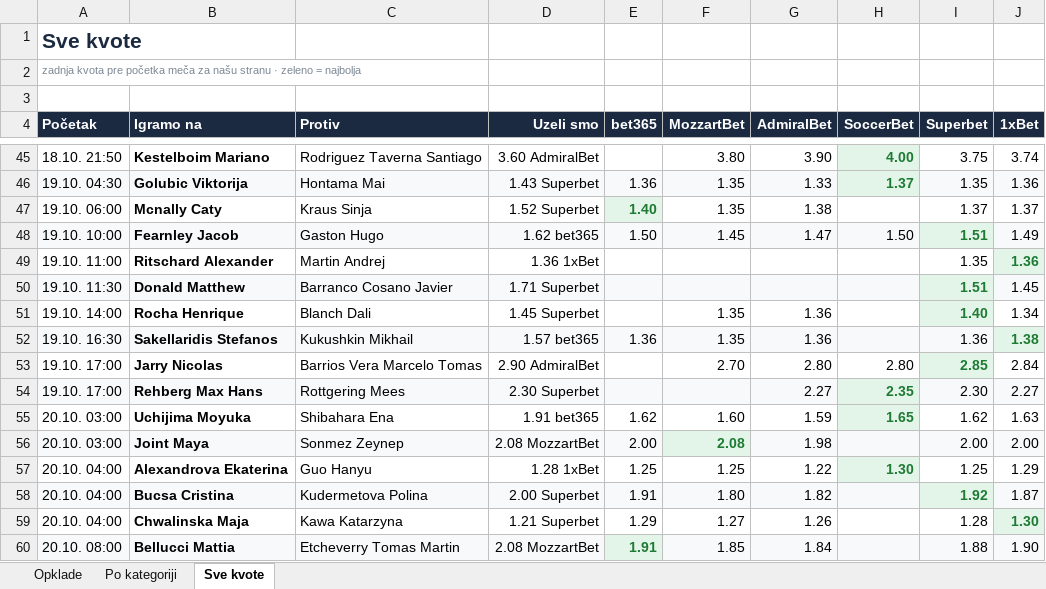
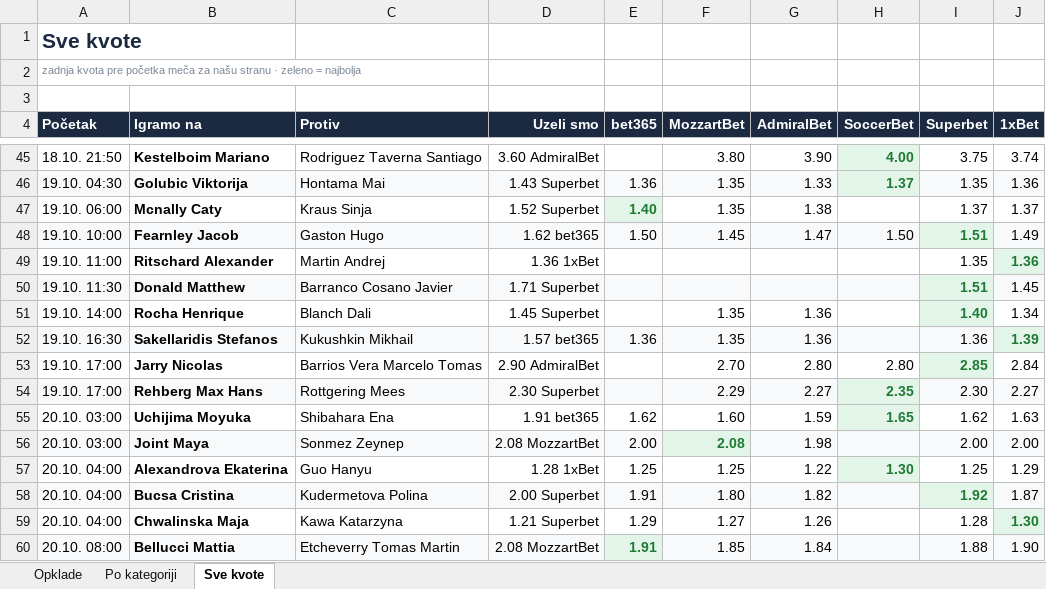
Before and after one commit to andreja69420/pantasocial, an Excel workbook: research/tennis-ml/paper/opklade.xlsx, sheet Sve kvote, drawn as a sheet; only a part is shown, gaps mark what is left out; values as stored, in another font and other column widths than the file's, no borders; the diff names each change by its address in the sheet, - before the commit and + after, or states it on an @@ line.

```diff
--- a/research/tennis-ml/paper/opklade.xlsx (sheet Sve kvote)
+++ b/research/tennis-ml/paper/opklade.xlsx (sheet Sve kvote)
-J52 (1xBet): 1.38
+J52 (1xBet): 1.39
-F54 (MozzartBet): (empty)
+F54 (MozzartBet): 2.29
```
Also changed, not shown: sheet Opklade, 2 other files.
